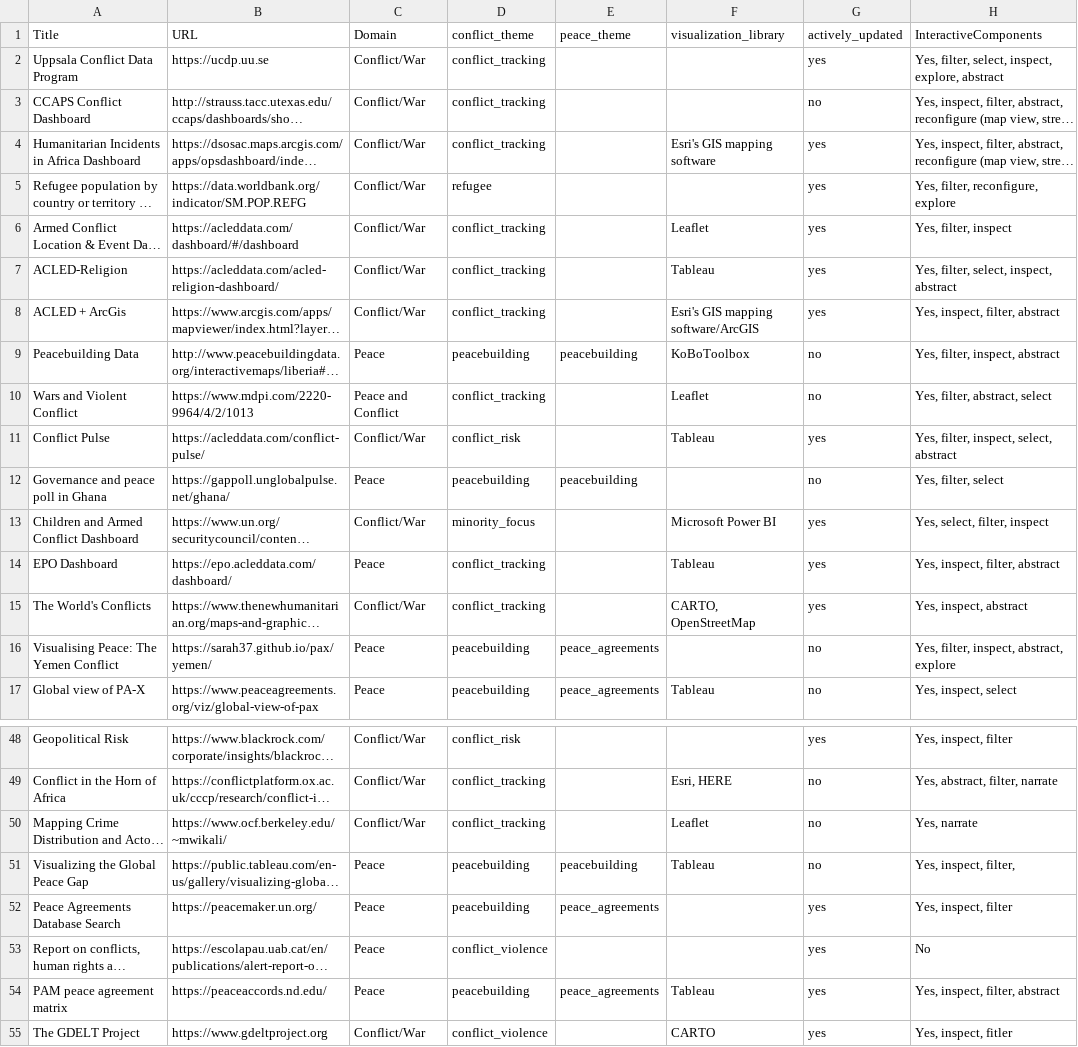
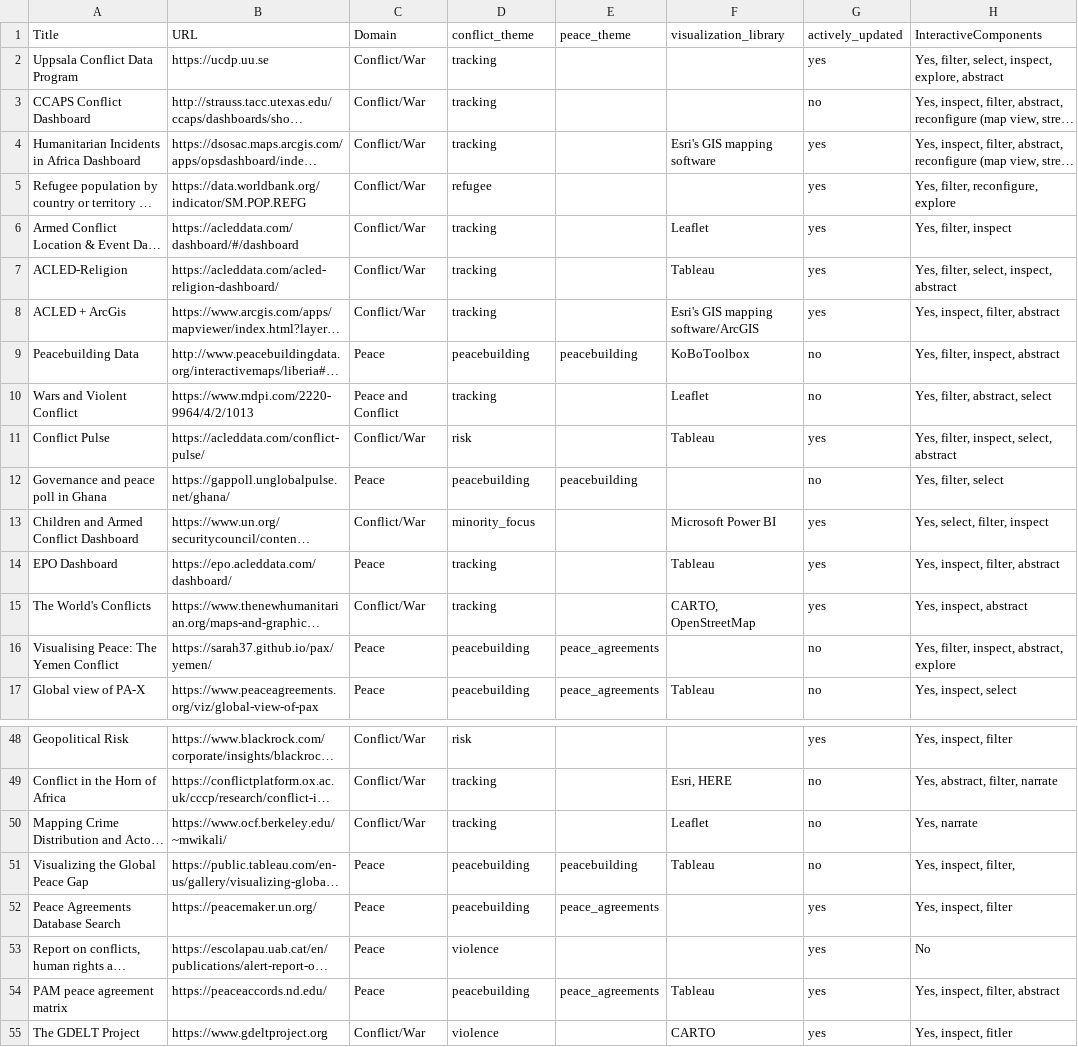
Before and after one commit to conflictvis/conflictvis.github.io, a CSV file: web_vis3.csv, drawn as a sheet; only a part is shown, gaps mark what is left out; long unchanged cells end in …; the diff covers the shown part only; the diff names each change by its address in the sheet, - before the commit and + after, or states it on an @@ line.

Commit message:
updated conflict site

```diff
--- a/web_vis3.csv
+++ b/web_vis3.csv
-D2:D4 (conflict_theme): conflict_tracking
+D2:D4 (conflict_theme): tracking
-D6:D8 (conflict_theme): conflict_tracking
+D6:D8 (conflict_theme): tracking
-D10 (conflict_theme): conflict_tracking
+D10 (conflict_theme): tracking
-D11 (conflict_theme): conflict_risk
+D11 (conflict_theme): risk
-D14:D15 (conflict_theme): conflict_tracking
+D14:D15 (conflict_theme): tracking
-D48 (conflict_theme): conflict_risk
+D48 (conflict_theme): risk
-D49:D50 (conflict_theme): conflict_tracking
+D49:D50 (conflict_theme): tracking
-D53 (conflict_theme): conflict_violence
+D53 (conflict_theme): violence
-D55 (conflict_theme): conflict_violence
+D55 (conflict_theme): violence
```
Also changed, not shown: 16 edited cells elsewhere in this file, 1 other file.
